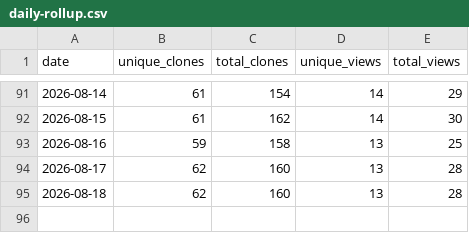
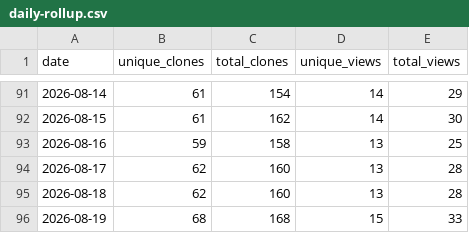
Before and after one commit to renefichtmueller/adaptive-llm-gateway, a CSV file: docs/traffic-history/daily-rollup.csv, drawn as a sheet; only a part is shown, gaps mark what is left out.

```diff
--- a/docs/traffic-history/daily-rollup.csv
+++ b/docs/traffic-history/daily-rollup.csv
@@ -95 +95,2 @@ date,unique_clones,total_clones,unique_views,total_views
 2026-08-18,62,160,13,28
+2026-08-19,68,168,15,33
```
